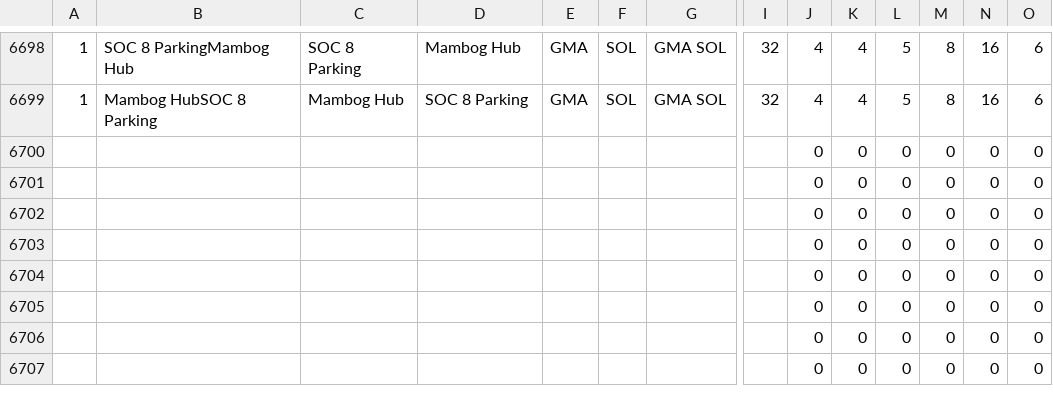
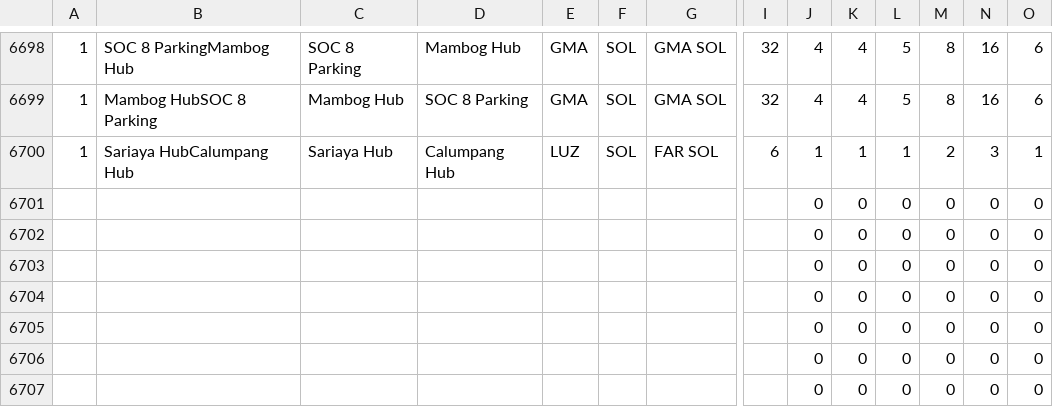
Before and after one commit to pamelacabanting-design/rc-fuel-matrix, a CSV file: sheet-data.csv, drawn as a sheet; only a part is shown, gaps mark what is left out; removed rows and columns are numbered as before the commit, all else as after; rows hold the shown columns only; the diff names each change by its address in the sheet, - before the commit and + after, or states it on an @@ line.

```diff
--- a/sheet-data.csv
+++ b/sheet-data.csv
-row 6700:  |  |  |  |  |  |  |  | 0 | 0 | 0 | 0 | 0 | 0
+row 6700: 1 | Sariaya HubCalumpang Hub | Sariaya Hub | Calumpang Hub | LUZ | SOL | FAR SOL | 6 | 1 | 1 | 1 | 2 | 3 | 1
```
